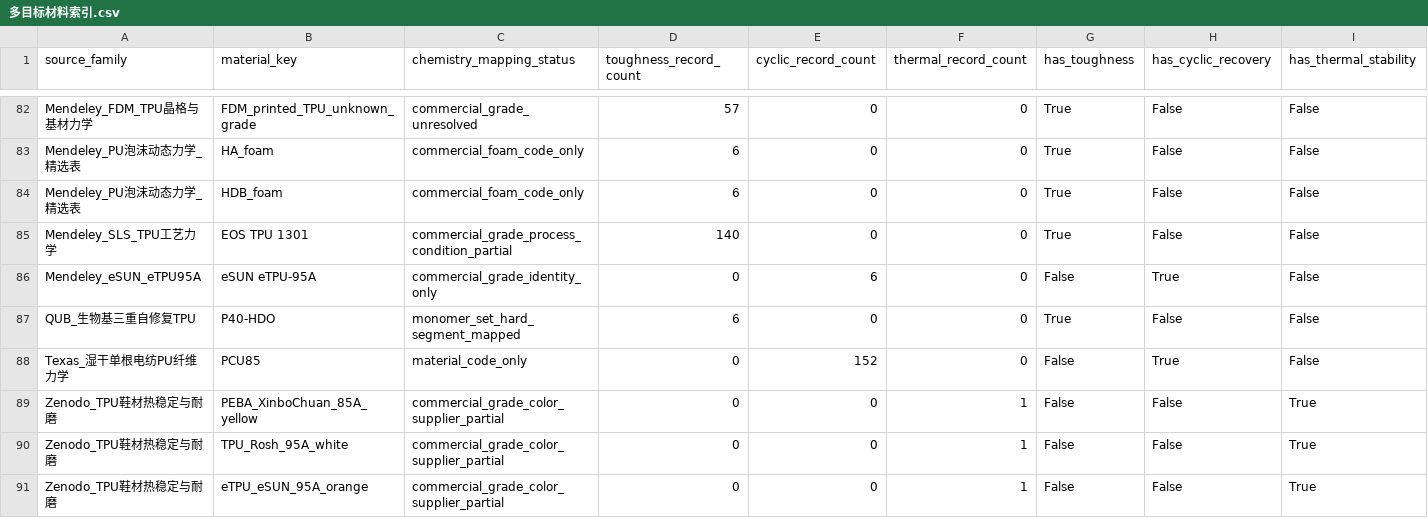
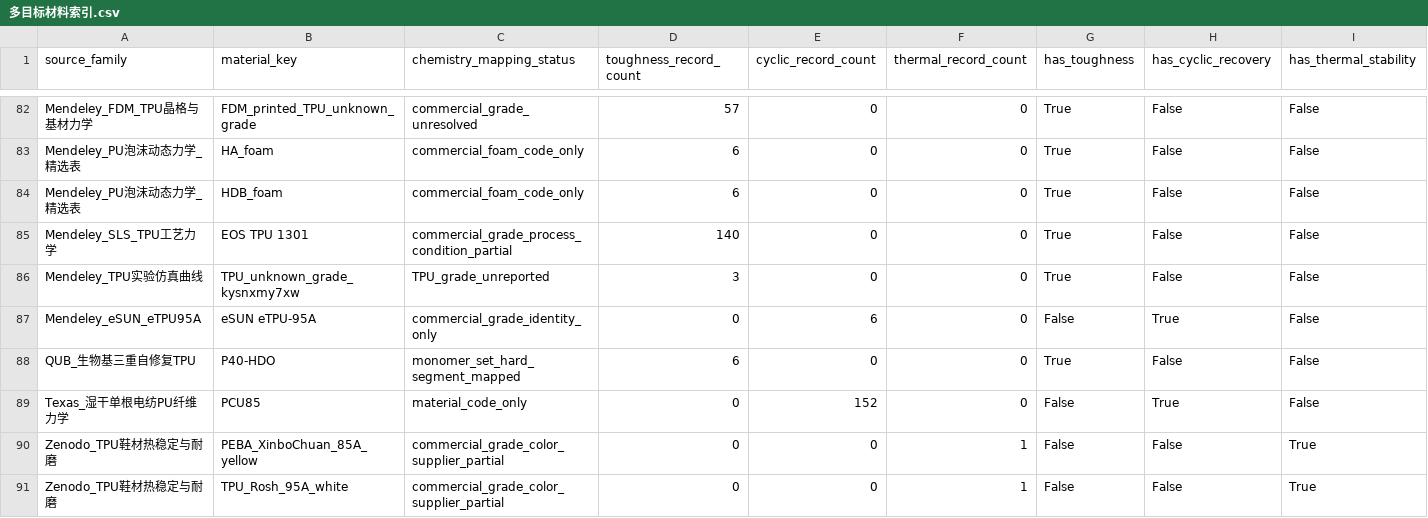
Before and after one commit to fafasco16/TPU-HighThroughput-Screening, a CSV file: 结果/定向筛选/多目标材料索引.csv, drawn as a sheet; only a part is shown, gaps mark what is left out; the shorter side is filled out with more unchanged rows; rows hold the shown columns only; the diff names each change by its address in the sheet, - before the commit and + after, or states it on an @@ line.

```diff
--- a/结果/定向筛选/多目标材料索引.csv
+++ b/结果/定向筛选/多目标材料索引.csv
+row 86: Mendeley_TPU实验仿真曲线 | TPU_unknown_grade_kysnxmy7xw | TPU_grade_unreported | 3 | 0 | 0 | True | False | False
```
Also changed, not shown: 结果/定向筛选/扩充数据总账.csv, 结果/定向筛选/本地扩库队列.csv, 22 other files.
